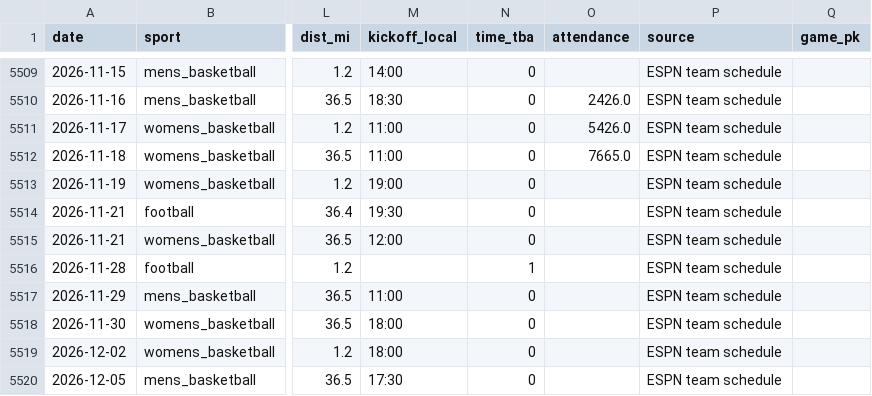
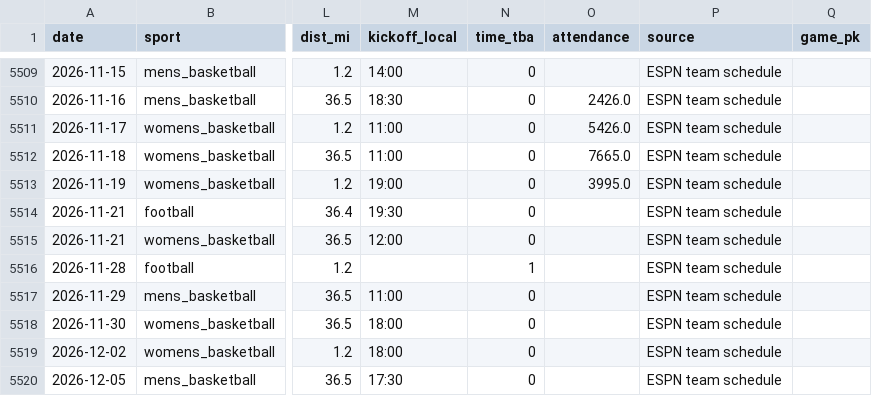
Before and after one commit to Churchy156/eugene-sky, a CSV file: data/sports_games_100mi.csv, drawn as a sheet; only a part is shown, gaps mark what is left out; the diff names each change by its address in the sheet, - before the commit and + after, or states it on an @@ line.

```diff
--- a/data/sports_games_100mi.csv
+++ b/data/sports_games_100mi.csv
-O5513 (attendance): (empty)
+O5513 (attendance): 3995.0
```
Also changed, not shown: data/sports_odds_games.csv, 12 other files.
